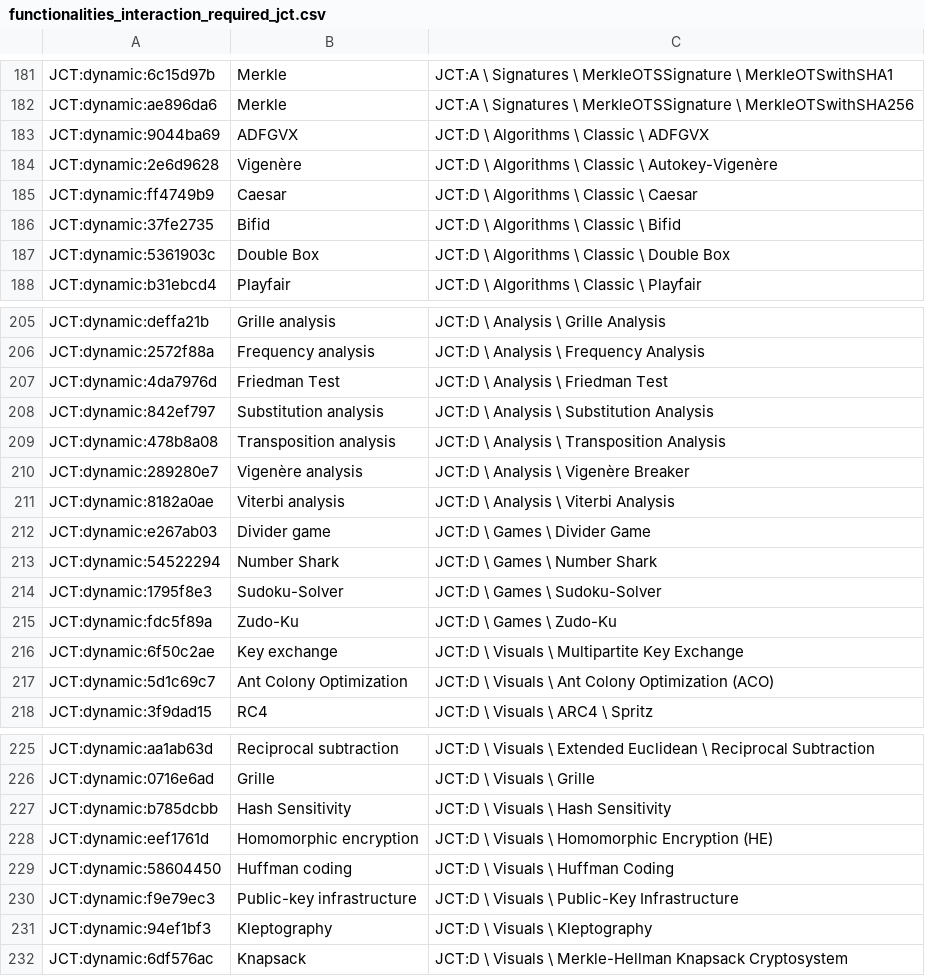
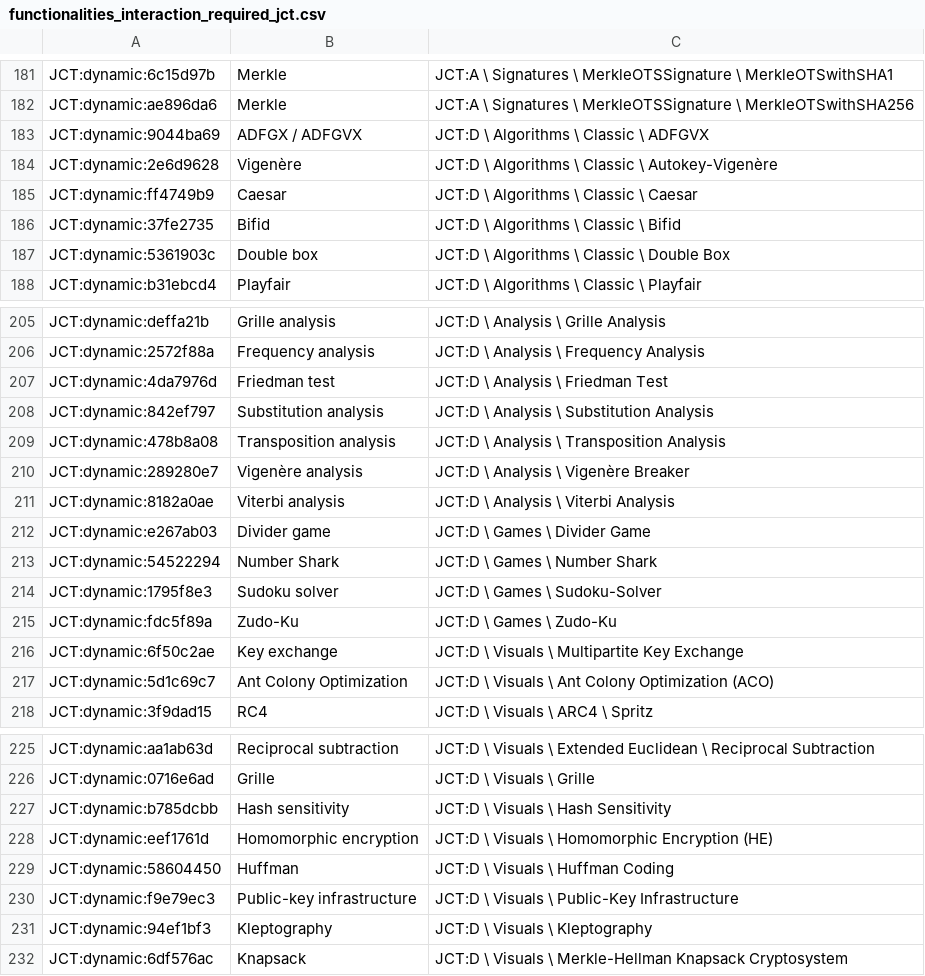
Before and after one commit to simlei/org.cryptool.functionlist, a CSV file: ws-static/data/functionalities_interaction_required_jct.csv, drawn as a sheet; only a part is shown, gaps mark what is left out.

```diff
--- a/ws-static/data/functionalities_interaction_required_jct.csv
+++ b/ws-static/data/functionalities_interaction_required_jct.csv
@@ -182,3 +182,3 @@ JCT:dynamic:6c15d97b;Merkle;JCT:A \ Signatures \ MerkleOTSSignature \ MerkleOTSw
 JCT:dynamic:ae896da6;Merkle;JCT:A \ Signatures \ MerkleOTSSignature \ MerkleOTSwithSHA256
-JCT:dynamic:9044ba69;ADFGVX;JCT:D \ Algorithms \ Classic \ ADFGVX
+JCT:dynamic:9044ba69;ADFGX / ADFGVX;JCT:D \ Algorithms \ Classic \ ADFGVX
 JCT:dynamic:2e6d9628;Vigenère;JCT:D \ Algorithms \ Classic \ Autokey-Vigenère
@@ -186,3 +186,3 @@ JCT:dynamic:ff4749b9;Caesar;JCT:D \ Algorithms \ Classic \ Caesar
 JCT:dynamic:37fe2735;Bifid;JCT:D \ Algorithms \ Classic \ Bifid
-JCT:dynamic:5361903c;Double Box;JCT:D \ Algorithms \ Classic \ Double Box
+JCT:dynamic:5361903c;Double box;JCT:D \ Algorithms \ Classic \ Double Box
 JCT:dynamic:b31ebcd4;Playfair;JCT:D \ Algorithms \ Classic \ Playfair
@@ -206,3 +206,3 @@ JCT:dynamic:deffa21b;Grille analysis;JCT:D \ Analysis \ Grille Analysis
 JCT:dynamic:2572f88a;Frequency analysis;JCT:D \ Analysis \ Frequency Analysis
-JCT:dynamic:4da7976d;Friedman Test;JCT:D \ Analysis \ Friedman Test
+JCT:dynamic:4da7976d;Friedman test;JCT:D \ Analysis \ Friedman Test
 JCT:dynamic:842ef797;Substitution analysis;JCT:D \ Analysis \ Substitution Analysis
@@ -213,3 +213,3 @@ JCT:dynamic:e267ab03;Divider game;JCT:D \ Games \ Divider Game
 JCT:dynamic:54522294;Number Shark;JCT:D \ Games \ Number Shark
-JCT:dynamic:1795f8e3;Sudoku-Solver;JCT:D \ Games \ Sudoku-Solver
+JCT:dynamic:1795f8e3;Sudoku solver;JCT:D \ Games \ Sudoku-Solver
 JCT:dynamic:fdc5f89a;Zudo-Ku;JCT:D \ Games \ Zudo-Ku
@@ -226,5 +226,5 @@ JCT:dynamic:aa1ab63d;Reciprocal subtraction;JCT:D \ Visuals \ Extended Euclidean
 JCT:dynamic:0716e6ad;Grille;JCT:D \ Visuals \ Grille
-JCT:dynamic:b785dcbb;Hash Sensitivity;JCT:D \ Visuals \ Hash Sensitivity
+JCT:dynamic:b785dcbb;Hash sensitivity;JCT:D \ Visuals \ Hash Sensitivity
 JCT:dynamic:eef1761d;Homomorphic encryption;JCT:D \ Visuals \ Homomorphic Encryption (HE)
-JCT:dynamic:58604450;Huffman coding;JCT:D \ Visuals \ Huffman Coding
+JCT:dynamic:58604450;Huffman;JCT:D \ Visuals \ Huffman Coding
 JCT:dynamic:f9e79ec3;Public-key infrastructure;JCT:D \ Visuals \ Public-Key Infrastructure
```
Also changed, not shown: ws-static/data/functionalities_interaction_required_ct2.csv, 1 other file.
